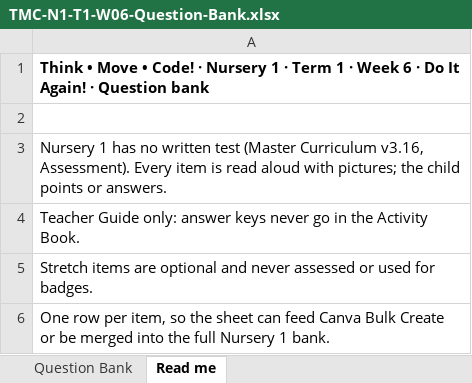
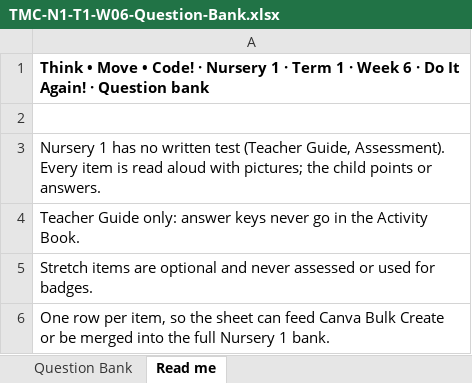
Before and after one commit to digitalmaeq-ai/rhinox, an Excel workbook: public/tmc/n1/t1-w6/TMC-N1-T1-W06-Question-Bank.xlsx, sheet Read me, drawn as a sheet; values as stored, in another font and other column widths than the file's, no borders; the diff names each change by its address in the sheet, - before the commit and + after, or states it on an @@ line.

```diff
--- a/public/tmc/n1/t1-w6/TMC-N1-T1-W06-Question-Bank.xlsx (sheet Read me)
+++ b/public/tmc/n1/t1-w6/TMC-N1-T1-W06-Question-Bank.xlsx (sheet Read me)
-A3: …written test (Master Curriculum v3.16, Assessment). Every…
+A3: …written test (Teacher Guide, Assessment). Every…
```
Also changed, not shown: public/tmc/n1/t1-w1/TMC-N1-T1-W01-Question-Bank.xlsx, public/tmc/n1/t1-w10/TMC-N1-T1-W10-Question-Bank.xlsx, 36 other files.
